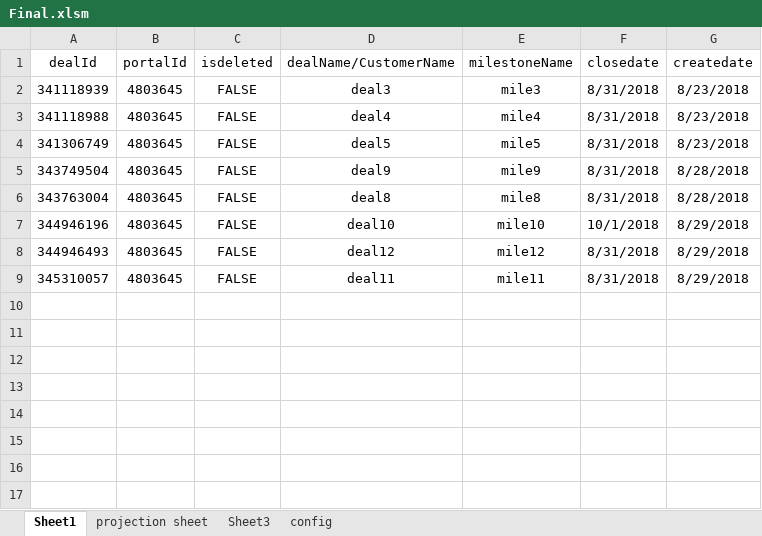
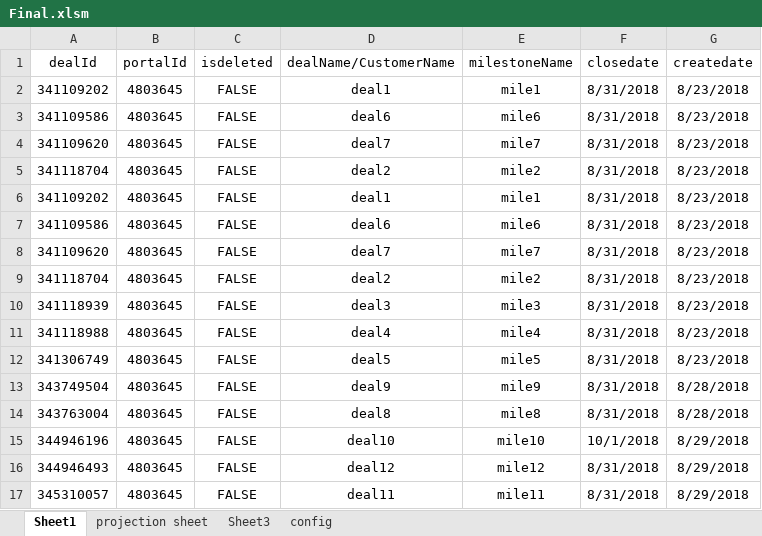
Before and after one commit to PoonamTiwari23/hubspot-project, an Excel workbook: Final.xlsm, sheet Sheet1, drawn as a sheet; values as stored, in another font and other column widths than the file's, no borders; the diff names each change by its address in the sheet, - before the commit and + after, or states it on an @@ line.

Commit message:
offset records updated after limit records but duplicate records are there which error is to be removed

```diff
--- a/Final.xlsm (sheet Sheet1)
+++ b/Final.xlsm (sheet Sheet1)
+row 2: 341109202 | 4803645 | FALSE | deal1 | mile1 | 8/31/2018 | 8/23/2018
+row 3: 341109586 | 4803645 | FALSE | deal6 | mile6 | 8/31/2018 | 8/23/2018
+row 4: 341109620 | 4803645 | FALSE | deal7 | mile7 | 8/31/2018 | 8/23/2018
+row 5: 341118704 | 4803645 | FALSE | deal2 | mile2 | 8/31/2018 | 8/23/2018
+row 6: 341109202 | 4803645 | FALSE | deal1 | mile1 | 8/31/2018 | 8/23/2018
+row 7: 341109586 | 4803645 | FALSE | deal6 | mile6 | 8/31/2018 | 8/23/2018
+row 8: 341109620 | 4803645 | FALSE | deal7 | mile7 | 8/31/2018 | 8/23/2018
+row 9: 341118704 | 4803645 | FALSE | deal2 | mile2 | 8/31/2018 | 8/23/2018
```
